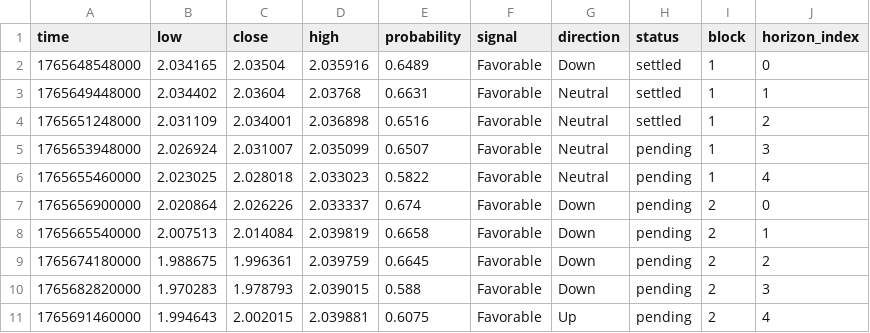
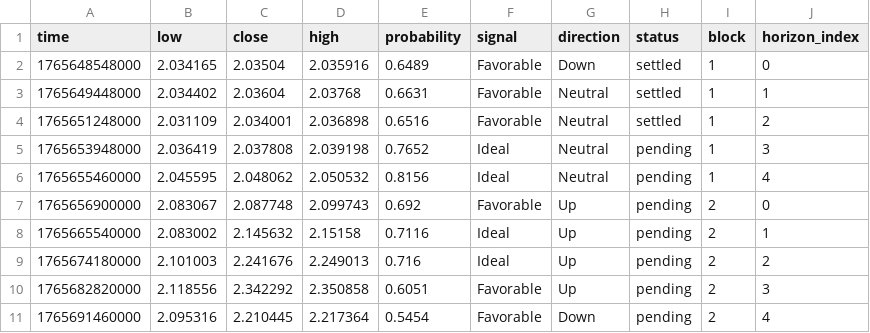
Before and after one commit to Cipherion-Market-Research/abacus-trading-view, a CSV file: data/crypto/dotusdt_predictions.csv, drawn as a sheet; only a part is shown; the diff covers the shown part only.

```diff
--- a/data/crypto/dotusdt_predictions.csv
+++ b/data/crypto/dotusdt_predictions.csv
@@ -4,8 +4,8 @@ time,low,close,high,probability,signal,direction,status,block,horizon_index
 1765651248000,2.031109,2.034001,2.036898,0.6516,Favorable,Neutral,settled,1,2
-1765653948000,2.026924,2.031007,2.035099,0.6507,Favorable,Neutral,pending,1,3
-1765655460000,2.023025,2.028018,2.033023,0.5822,Favorable,Neutral,pending,1,4
-1765656900000,2.020864,2.026226,2.033337,0.674,Favorable,Down,pending,2,0
-1765665540000,2.007513,2.014084,2.039819,0.6658,Favorable,Down,pending,2,1
-1765674180000,1.988675,1.996361,2.039759,0.6645,Favorable,Down,pending,2,2
-1765682820000,1.970283,1.978793,2.039015,0.588,Favorable,Down,pending,2,3
-1765691460000,1.994643,2.002015,2.039881,0.6075,Favorable,Up,pending,2,4
+1765653948000,2.036419,2.037808,2.039198,0.7652,Ideal,Neutral,pending,1,3
+1765655460000,2.045595,2.048062,2.050532,0.8156,Ideal,Neutral,pending,1,4
+1765656900000,2.083067,2.087748,2.099743,0.692,Favorable,Up,pending,2,0
+1765665540000,2.083002,2.145632,2.15158,0.7116,Ideal,Up,pending,2,1
+1765674180000,2.101003,2.241676,2.249013,0.716,Ideal,Up,pending,2,2
+1765682820000,2.118556,2.342292,2.350858,0.6051,Favorable,Up,pending,2,3
+1765691460000,2.095316,2.210445,2.217364,0.5454,Favorable,Down,pending,2,4
```
Also changed, not shown: 30 edited cells elsewhere in this file, data/crypto/adausdt_predictions.csv, data/crypto/atomusdt_predictions.csv, 1 other file.
